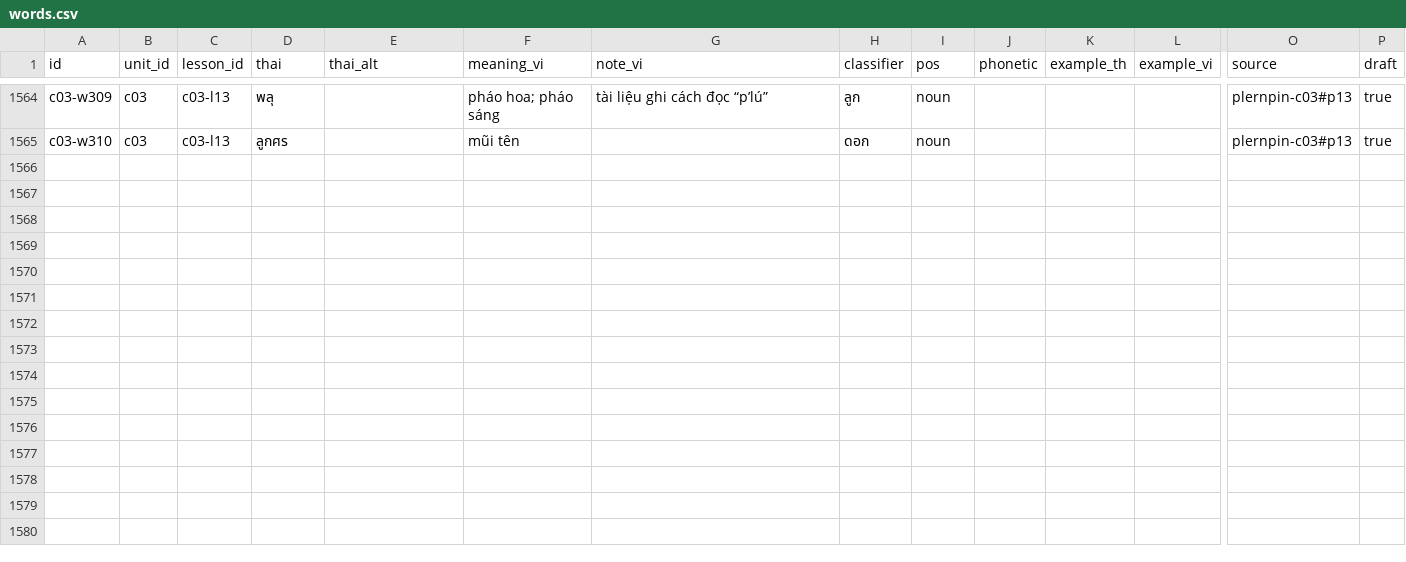
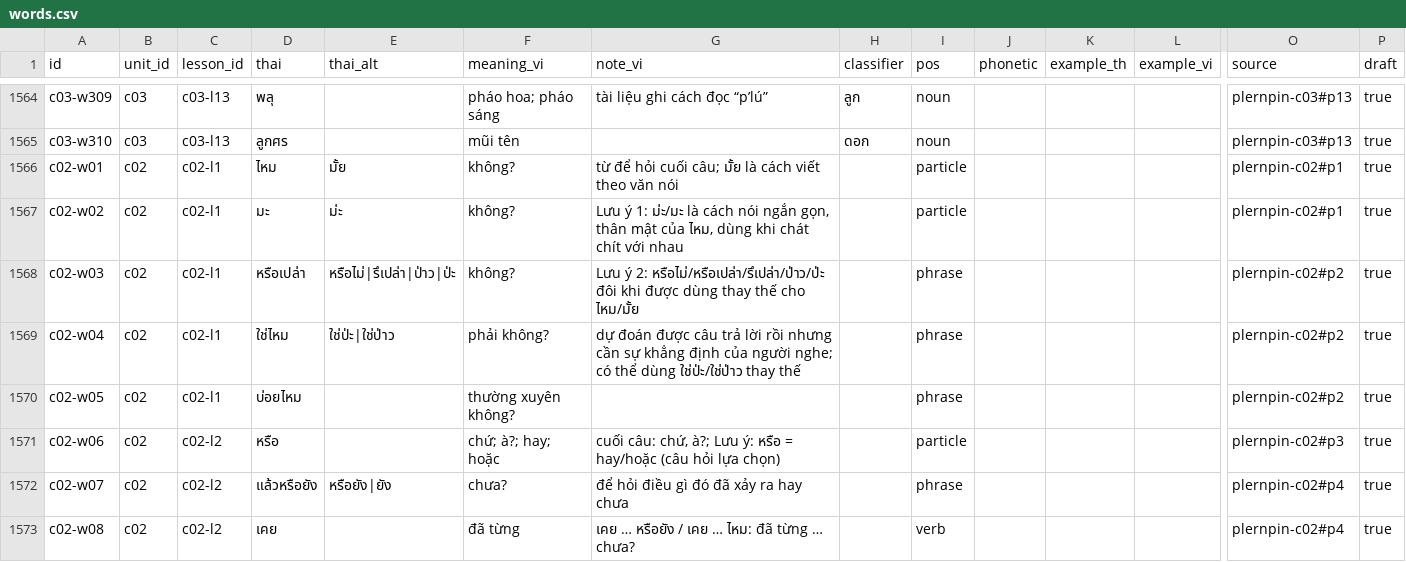
Before and after one commit to DoMinhChien/hoc-thai-cung-nom, a CSV file: content/words.csv, drawn as a sheet; only a part is shown, gaps mark what is left out; rows hold the shown columns only; the diff covers the shown part only; the diff names each change by its address in the sheet, - before the commit and + after, or states it on an @@ line.

```diff
--- a/content/words.csv
+++ b/content/words.csv
+row 1566: c02-w01 | c02 | c02-l1 | ไหม | มั้ย | không? | từ để hỏi cuối câu; มั้ย là cách viết theo văn nói |  | particle |  |  |  | plernpin-c02#p1 | true
+row 1567: c02-w02 | c02 | c02-l1 | มะ | ม่ะ | không? | Lưu ý 1: ม่ะ/มะ là cách nói ngắn gọn, thân mật của ไหม, dùng khi chát chít với nhau |  | particle |  |  |  | plernpin-c02#p1 | true
+row 1568: c02-w03 | c02 | c02-l1 | หรือเปล่า | หรือไม่|รึเปล่า|ป่าว|ป่ะ | không? | Lưu ý 2: หรือไม่/หรือเปล่า/รึเปล่า/ป่าว/ป่ะ đôi khi được dùng thay thế cho ไหม/มั้ย |  | phrase |  |  |  | plernpin-c02#p2 | true
+row 1569: c02-w04 | c02 | c02-l1 | ใช่ไหม | ใช่ป่ะ|ใช่ป่าว | phải không? | dự đoán được câu trả lời rồi nhưng cần sự khẳng định của người nghe; có thể dùng ใช่ป่ะ/ใช่ป่าว thay thế |  | phrase |  |  |  | plernpin-c02#p2 | true
+row 1570: c02-w05 | c02 | c02-l1 | บ่อยไหม |  | thường xuyên không? |  |  | phrase |  |  |  | plernpin-c02#p2 | true
+row 1571: c02-w06 | c02 | c02-l2 | หรือ |  | chứ; à?; hay; hoặc | cuối câu: chứ, à?; Lưu ý: หรือ = hay/hoặc (câu hỏi lựa chọn) |  | particle |  |  |  | plernpin-c02#p3 | true
+row 1572: c02-w07 | c02 | c02-l2 | แล้วหรือยัง | หรือยัง|ยัง | chưa? | để hỏi điều gì đó đã xảy ra hay chưa |  | phrase |  |  |  | plernpin-c02#p4 | true
+row 1573: c02-w08 | c02 | c02-l2 | เคย |  | đã từng | เคย … หรือยัง / เคย … ไหม: đã từng … chưa? |  | verb |  |  |  | plernpin-c02#p4 | true
```
Also changed, not shown: 8 added rows elsewhere in this file, content/lessons.csv, content/units.csv, 3 other files.
